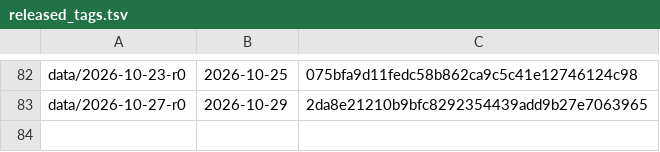
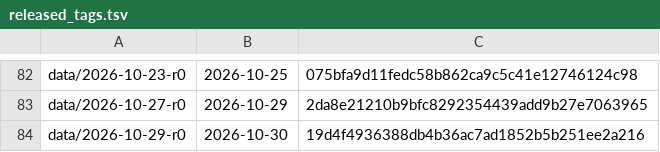
Before and after one commit to vsbuffalo/ebola-bdbv-data, a TSV file: registers/released_tags.tsv, drawn as a sheet; only a part is shown, gaps mark what is left out; the diff names each change by its address in the sheet, - before the commit and + after, or states it on an @@ line.

Commit message:
releases: record data/2026-10-29-r0 in the tag register

```diff
--- a/registers/released_tags.tsv
+++ b/registers/released_tags.tsv
+row 84: data/2026-10-29-r0 | 2026-10-30 | 19d4f4936388db4b36ac7ad1852b5b251ee2a216
```
